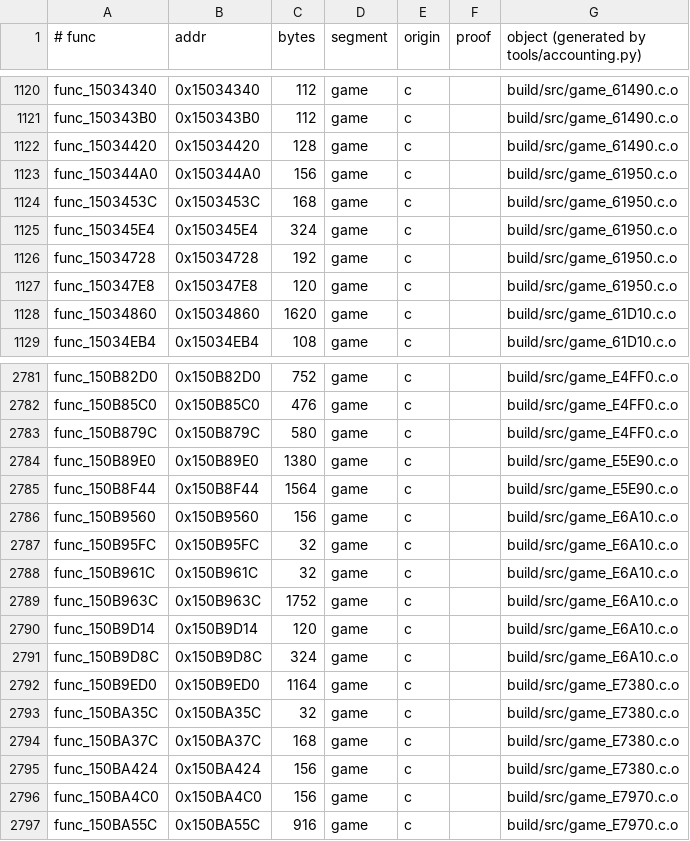
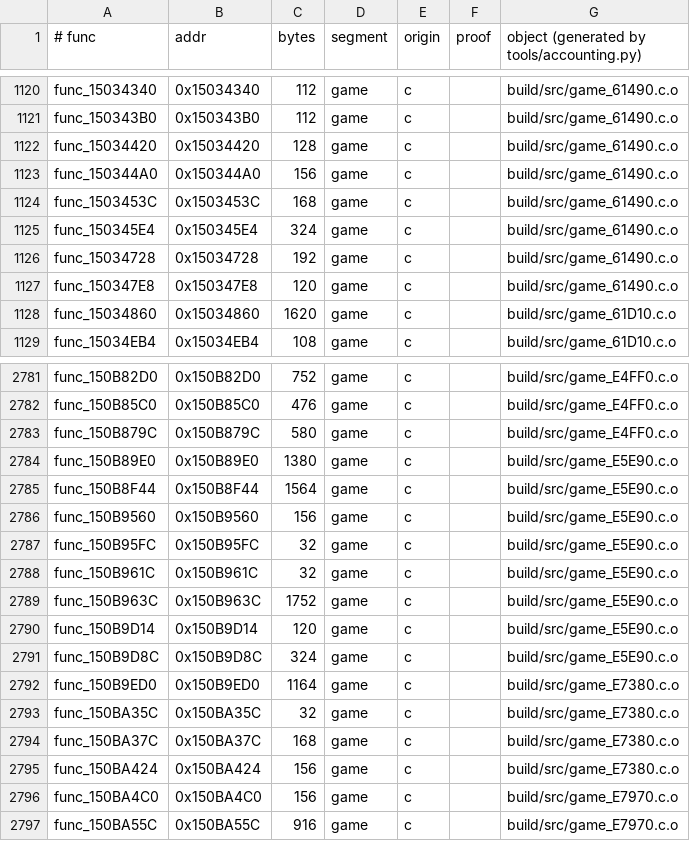
Before and after one commit to sholdee/conker-decomp, a TSV file: tools/accounting.tsv, drawn as a sheet; only a part is shown, gaps mark what is left out.

```diff
--- a/tools/accounting.tsv
+++ b/tools/accounting.tsv
@@ -1122,7 +1122,7 @@ func_150343B0	0x150343B0	112	game	c		build/src/game_61490.c.o
 func_15034420	0x15034420	128	game	c		build/src/game_61490.c.o
-func_150344A0	0x150344A0	156	game	c		build/src/game_61950.c.o
-func_1503453C	0x1503453C	168	game	c		build/src/game_61950.c.o
-func_150345E4	0x150345E4	324	game	c		build/src/game_61950.c.o
-func_15034728	0x15034728	192	game	c		build/src/game_61950.c.o
-func_150347E8	0x150347E8	120	game	c		build/src/game_61950.c.o
+func_150344A0	0x150344A0	156	game	c		build/src/game_61490.c.o
+func_1503453C	0x1503453C	168	game	c		build/src/game_61490.c.o
+func_150345E4	0x150345E4	324	game	c		build/src/game_61490.c.o
+func_15034728	0x15034728	192	game	c		build/src/game_61490.c.o
+func_150347E8	0x150347E8	120	game	c		build/src/game_61490.c.o
 func_15034860	0x15034860	1620	game	c		build/src/game_61D10.c.o
@@ -2785,8 +2785,8 @@ func_150B89E0	0x150B89E0	1380	game	c		build/src/game_E5E90.c.o
 func_150B8F44	0x150B8F44	1564	game	c		build/src/game_E5E90.c.o
-func_150B9560	0x150B9560	156	game	c		build/src/game_E6A10.c.o
-func_150B95FC	0x150B95FC	32	game	c		build/src/game_E6A10.c.o
-func_150B961C	0x150B961C	32	game	c		build/src/game_E6A10.c.o
-func_150B963C	0x150B963C	1752	game	c		build/src/game_E6A10.c.o
-func_150B9D14	0x150B9D14	120	game	c		build/src/game_E6A10.c.o
-func_150B9D8C	0x150B9D8C	324	game	c		build/src/game_E6A10.c.o
+func_150B9560	0x150B9560	156	game	c		build/src/game_E5E90.c.o
+func_150B95FC	0x150B95FC	32	game	c		build/src/game_E5E90.c.o
+func_150B961C	0x150B961C	32	game	c		build/src/game_E5E90.c.o
+func_150B963C	0x150B963C	1752	game	c		build/src/game_E5E90.c.o
+func_150B9D14	0x150B9D14	120	game	c		build/src/game_E5E90.c.o
+func_150B9D8C	0x150B9D8C	324	game	c		build/src/game_E5E90.c.o
 func_150B9ED0	0x150B9ED0	1164	game	c		build/src/game_E7380.c.o
```
Also changed, not shown: 8 other files.
